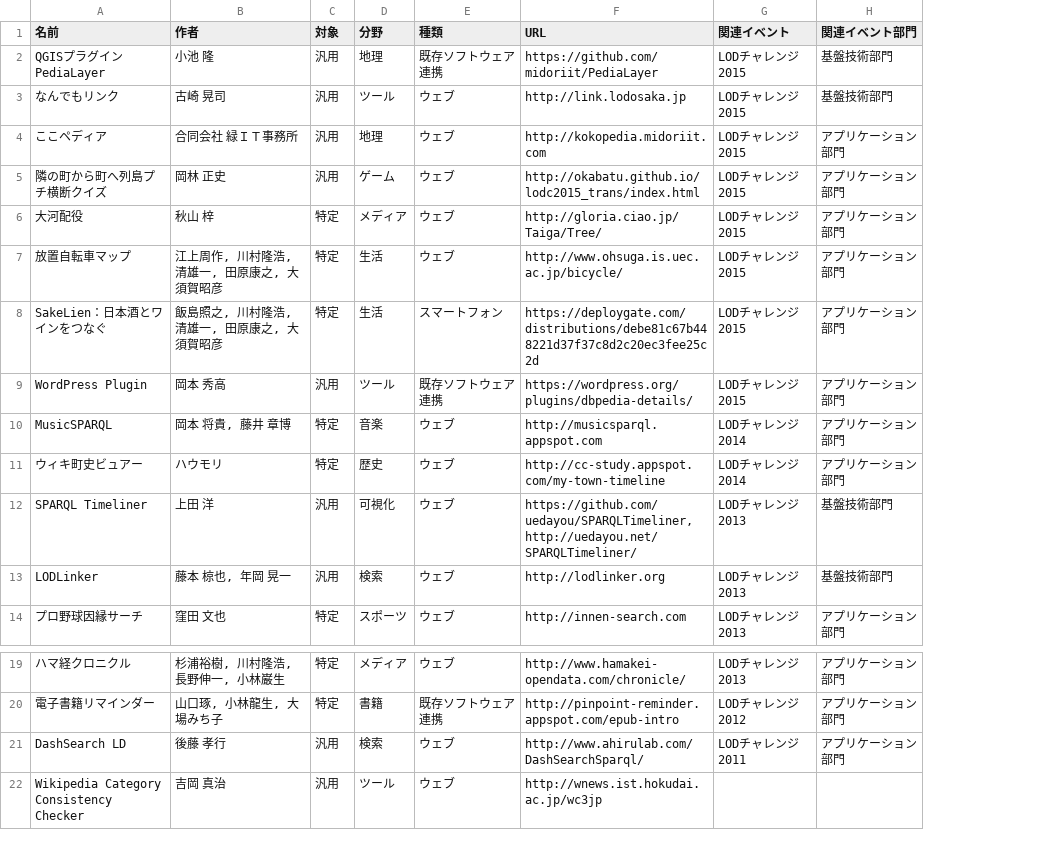
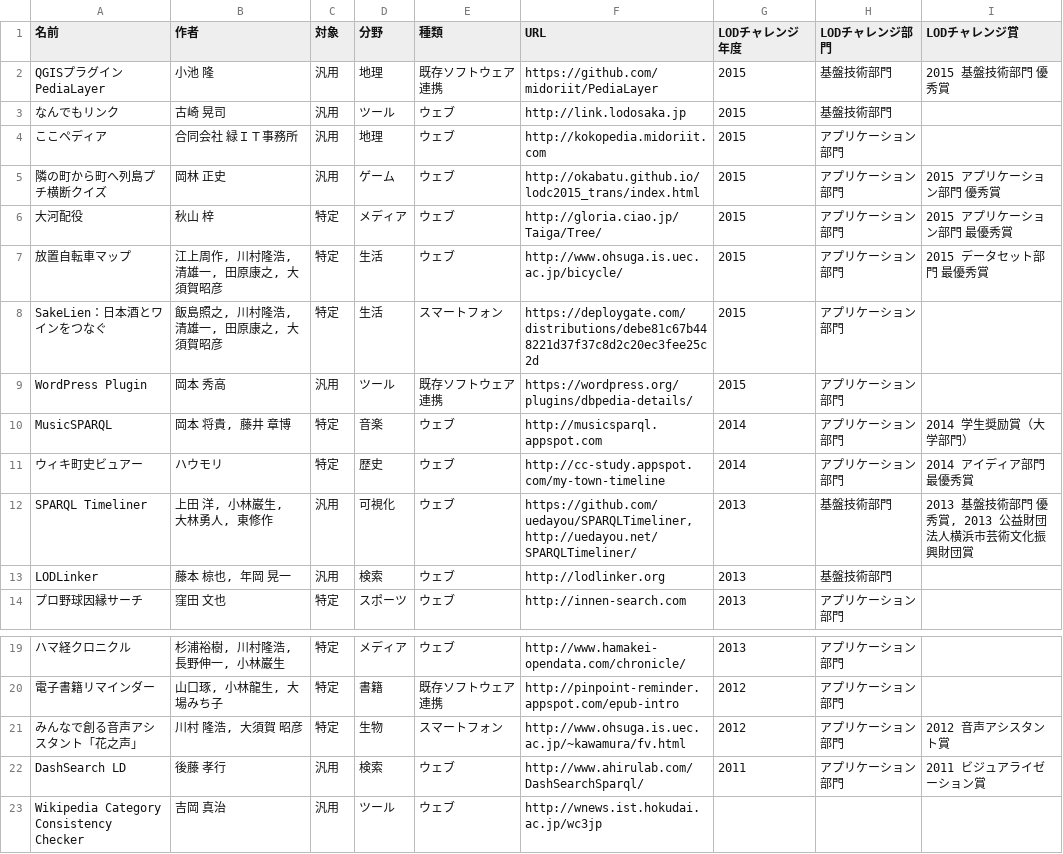
Before and after one commit to fumi/dbpedia-japanese-usecases, a TSV file: data/application.tsv, drawn as a sheet; only a part is shown, gaps mark what is left out; removed rows and columns are numbered as before the commit, all else as after; the diff names each change by its address in the sheet, - before the commit and + after, or states it on an @@ line.

```diff
--- a/data/application.tsv
+++ b/data/application.tsv
-column G (関連イベント), rows 2-14: LODチャレンジ2015 | LODチャレンジ2015 | LODチャレンジ2015 | LODチャレンジ2015 | LODチャレンジ2015 | LODチャレンジ2015 | LODチャレンジ2015 | LODチャレンジ2015 | LODチャレンジ2014 | LODチャレンジ2014 | LODチャレンジ2013 | LODチャレンジ2013 | LODチャレンジ2013; rows 19-21: LODチャレンジ2013 | LODチャレンジ2012 | LODチャレンジ2011
+column G (LODチャレンジ年度), rows 2-14: 2015 | 2015 | 2015 | 2015 | 2015 | 2015 | 2015 | 2015 | 2014 | 2014 | 2013 | 2013 | 2013; rows 19-20: 2013 | 2012; row 22: 2011
+column I (LODチャレンジ賞), rows 2-12: 2015 基盤技術部門 優秀賞 |  |  | 2015 アプリケーション部門 優秀賞 | 2015 アプリケーション部門 最優秀賞 | 2015 データセット部門 最優秀賞 |  |  | 2014 学生奨励賞（大学部門） | 2014 アイディア部門 最優秀賞 | 2013 基盤技術部門 優秀賞, 2013 公益財団法人横浜市芸術文化振興財団賞; row 22: 2011 ビジュアライゼーション賞
-H1: 関連イベント部門
+H1: LODチャレンジ部門
-B12 (作者): 上田 洋
+B12 (作者): 上田 洋, 小林巌生, 大林勇人, 東修作
+row 21: みんなで創る音声アシスタント「花之声」 | 川村 隆浩, 大須賀 昭彦 | 特定 | 生物 | スマートフォン | http://www.ohsuga.is.uec.ac.jp/~kawamura/fv.html | 2012 | アプリケーション部門 | 2012 音声アシスタント賞
```
Also changed, not shown: data/dataset.tsv.
